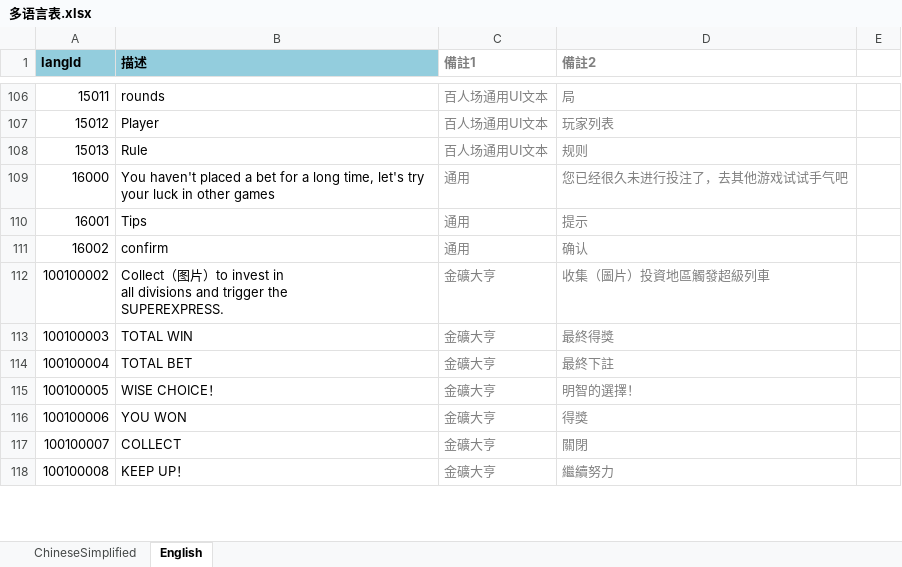
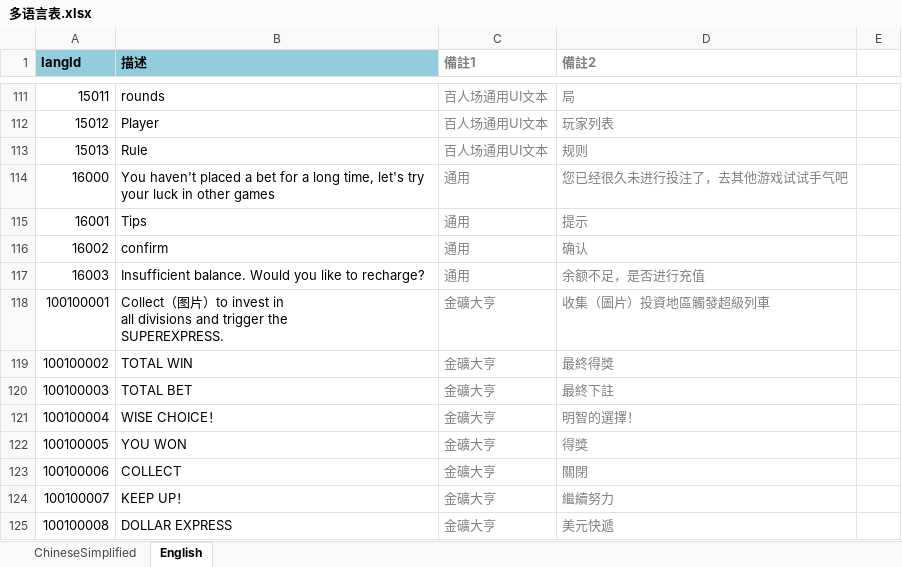
Before and after one commit to yanhailong/jjj, an Excel workbook: client/excel/LangExcel/多语言表.xlsx, sheet English, drawn as a sheet; only a part is shown, gaps mark what is left out; values as stored, in another font and other column widths than the file's, no borders; conditional formats not drawn; addresses are those after the commit; ↵ is a line break in a cell; the diff covers the shown part only; the diff names each change by its address in the sheet, - before the commit and + after, or states it on an @@ line.

```diff
--- a/client/excel/LangExcel/多语言表.xlsx (sheet English)
+++ b/client/excel/LangExcel/多语言表.xlsx (sheet English)
+row 117: 16003 | Insufficient balance. Would you like to recharge? | 通用 | 余额不足，是否进行充值
+row 118: 100100001 | Collect（图片）to invest in ↵ all divisions and trigger the ↵ SUPEREXPRESS. | 金礦大亨 | 收集（圖片）投資地區觸發超級列車
-B119 (描述): Collect（图片）to invest in ↵ all divisions and trigger the ↵ SUPEREXPRESS.
+B119 (描述): TOTAL WIN
-D119 (備註2): 收集（圖片）投資地區觸發超級列車
+D119 (備註2): 最終得獎
-B120 (描述): TOTAL WIN
+B120 (描述): TOTAL BET
-D120 (備註2): 最終得獎
+D120 (備註2): 最終下註
-B121 (描述): TOTAL BET
+B121 (描述): WISE CHOICE！
-D121 (備註2): 最終下註
+D121 (備註2): 明智的選擇！
-B122 (描述): WISE CHOICE！
+B122 (描述): YOU WON
-D122 (備註2): 明智的選擇！
+D122 (備註2): 得獎
-B123 (描述): YOU WON
+B123 (描述): COLLECT
-D123 (備註2): 得獎
+D123 (備註2): 關閉
-B124 (描述): COLLECT
+B124 (描述): KEEP UP！
-D124 (備註2): 關閉
+D124 (備註2): 繼續努力
-B125 (描述): KEEP UP！
+B125 (描述): DOLLAR EXPRESS
-D125 (備註2): 繼續努力
+D125 (備註2): 美元快遞
```
Also changed, not shown: 22 added rows, 1 removed row and 49 edited cells elsewhere in this sheet, sheet ChineseSimplified, 19 other files.
